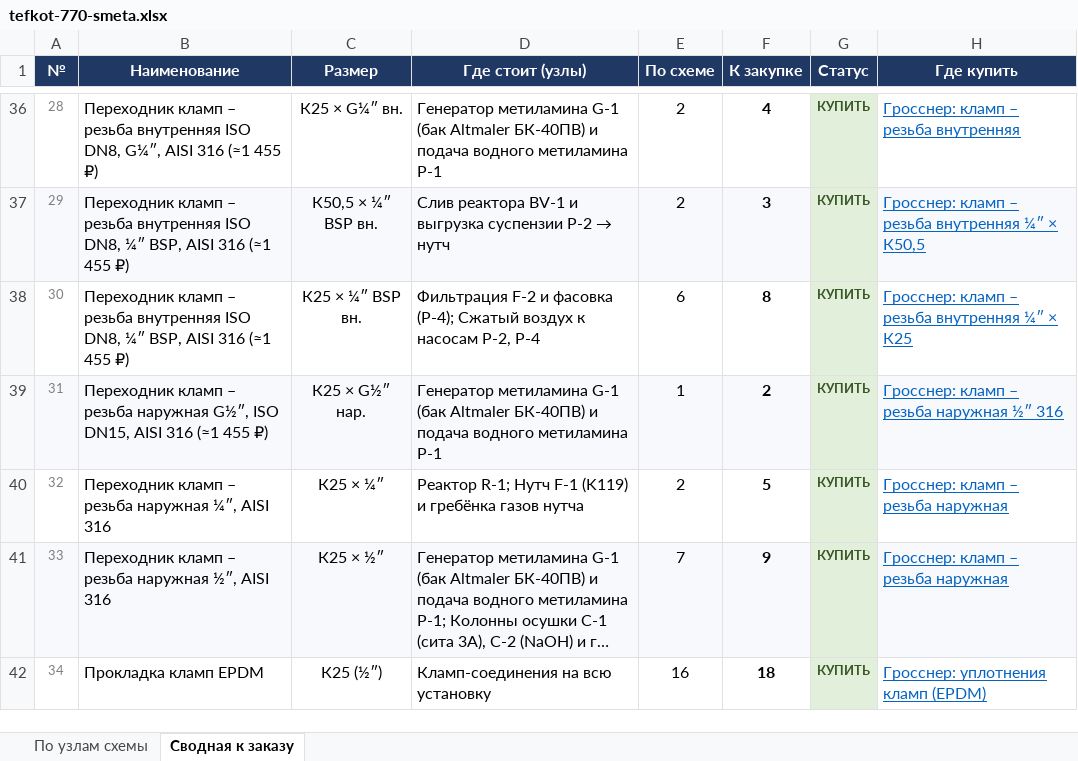
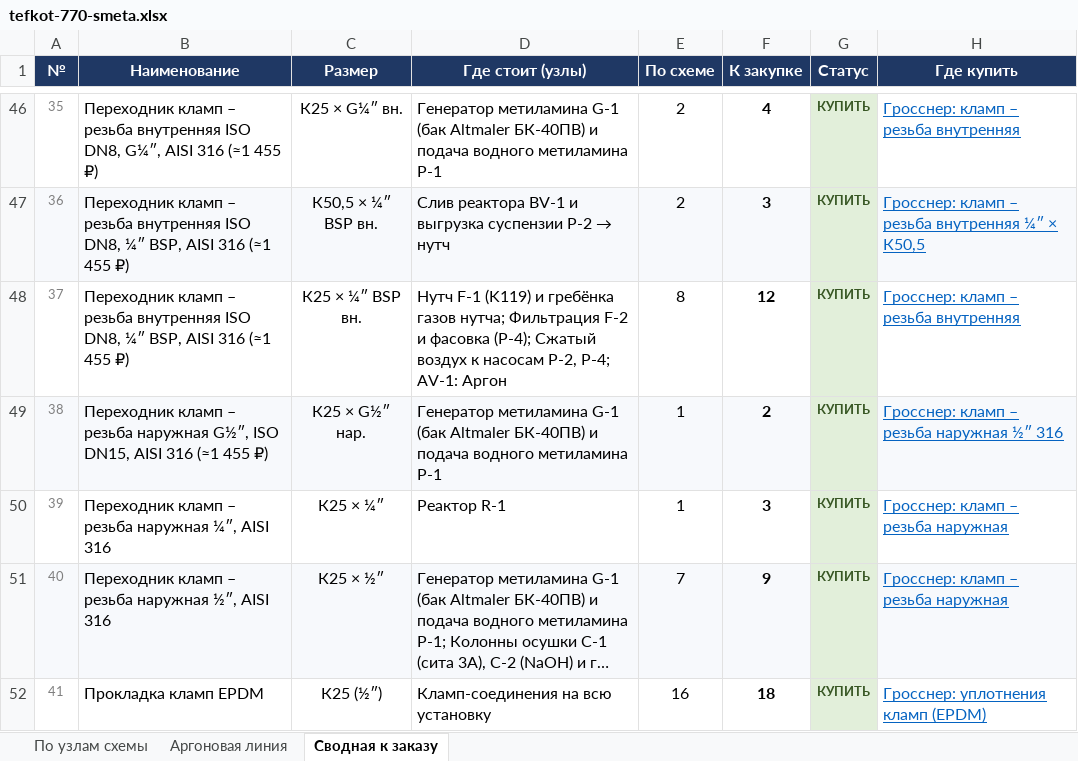
Before and after one commit to Elebra2005/claude, an Excel workbook: tefkot/itog/tefkot-770-smeta.xlsx, sheet Сводная к заказу, drawn as a sheet; only a part is shown, gaps mark what is left out; long unchanged cells end in …; values as stored, in another font and other column widths than the file's, no borders; addresses are those after the commit; the diff covers the shown part only; the diff names each change by its address in the sheet, - before the commit and + after, or states it on an @@ line.

```diff
--- a/tefkot/itog/tefkot-770-smeta.xlsx (sheet Сводная к заказу)
+++ b/tefkot/itog/tefkot-770-smeta.xlsx (sheet Сводная к заказу)
+sheet tab: Аргоновая линия
@@ column A (№) renumbered between rows 9 and 88 @@
-D48 (Где стоит (узлы)): Фильтрация F-2 и фасовка (P-4); Сжатый воздух к насосам P-2, P-4
+D48 (Где стоит (узлы)): Нутч F-1 (K119) и гребёнка газов нутча; Фильтрация F-2 и фасовка (P-4); Сжатый воздух к насосам P-2, P-4; AV-1: Аргон
-E48 (По схеме): 6
+E48 (По схеме): 8
-F48 (К закупке): 8
+F48 (К закупке): 12
-H48 (Где купить): Гросснер: кламп – резьба внутренняя ¼″ × К25
+H48 (Где купить): Гросснер: кламп – резьба внутренняя
-D50 (Где стоит (узлы)): Реактор R-1; Нутч F-1 (K119) и гребёнка газов нутча
+D50 (Где стоит (узлы)): Реактор R-1
-E50 (По схеме): 2
+E50 (По схеме): 1
-F50 (К закупке): 5
+F50 (К закупке): 3
```
Also changed, not shown: 17 added rows elsewhere in this sheet, sheet По узлам схемы, 12 other files.
